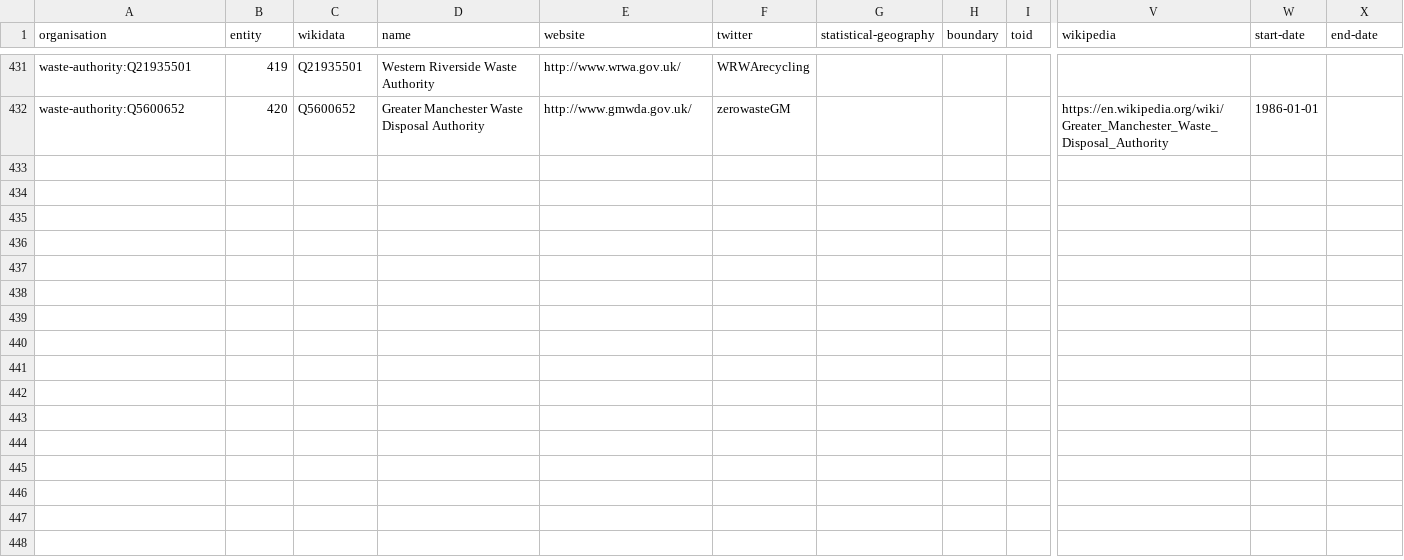
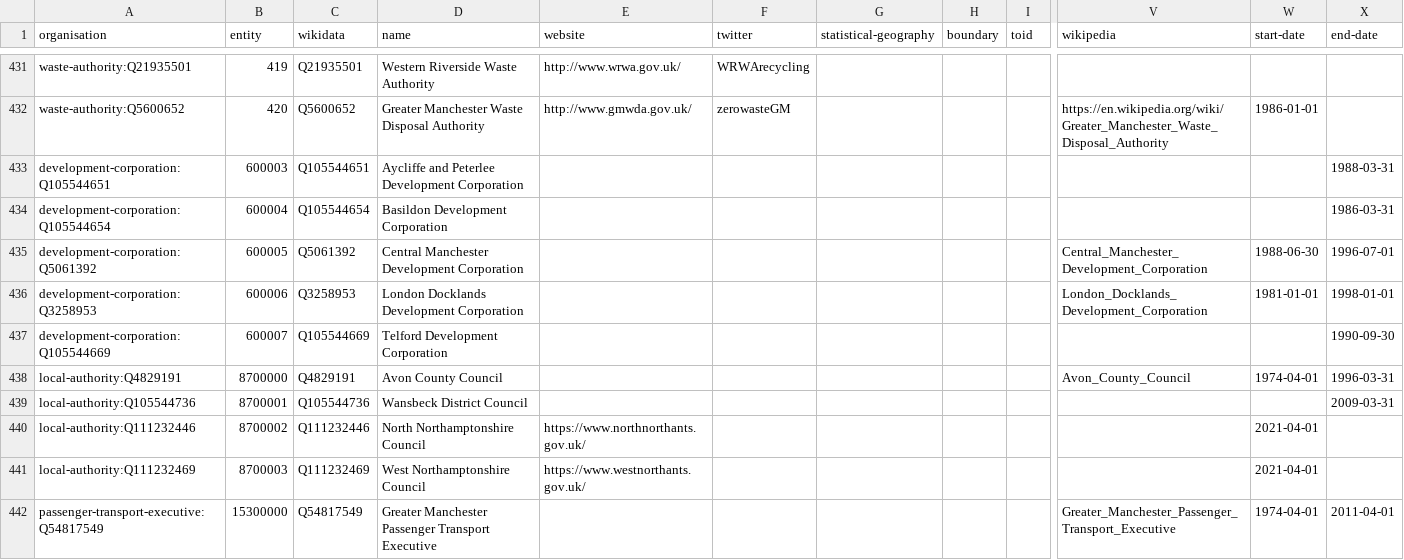
Before and after one commit to digital-land/organisation-dataset, a CSV file: collection/organisation.csv, drawn as a sheet; only a part is shown, gaps mark what is left out; rows hold the shown columns only; the diff names each change by its address in the sheet, - before the commit and + after, or states it on an @@ line.

Commit message:
add missing organisations

```diff
--- a/collection/organisation.csv
+++ b/collection/organisation.csv
+row 433: development-corporation:Q105544651 | 600003 | Q105544651 | Aycliffe and Peterlee Development Corporation |  |  |  |  |  |  |  | 1988-03-31
+row 434: development-corporation:Q105544654 | 600004 | Q105544654 | Basildon Development Corporation |  |  |  |  |  |  |  | 1986-03-31
+row 435: development-corporation:Q5061392 | 600005 | Q5061392 | Central Manchester Development Corporation |  |  |  |  |  | Central_Manchester_Development_Corporation | 1988-06-30 | 1996-07-01
+row 436: development-corporation:Q3258953 | 600006 | Q3258953 | London Docklands Development Corporation |  |  |  |  |  | London_Docklands_Development_Corporation | 1981-01-01 | 1998-01-01
+row 437: development-corporation:Q105544669 | 600007 | Q105544669 | Telford Development Corporation |  |  |  |  |  |  |  | 1990-09-30
+row 438: local-authority:Q4829191 | 8700000 | Q4829191 | Avon County Council |  |  |  |  |  | Avon_County_Council | 1974-04-01 | 1996-03-31
+row 439: local-authority:Q105544736 | 8700001 | Q105544736 | Wansbeck District Council |  |  |  |  |  |  |  | 2009-03-31
+row 440: local-authority:Q111232446 | 8700002 | Q111232446 | North Northamptonshire Council | https://www.northnorthants.gov.uk/ |  |  |  |  |  | 2021-04-01
+row 441: local-authority:Q111232469 | 8700003 | Q111232469 | West Northamptonshire Council | https://www.westnorthants.gov.uk/ |  |  |  |  |  | 2021-04-01
+row 442: passenger-transport-executive:Q54817549 | 15300000 | Q54817549 | Greater Manchester Passenger Transport Executive |  |  |  |  |  | Greater_Manchester_Passenger_Transport_Executive | 1974-04-01 | 2011-04-01
```
